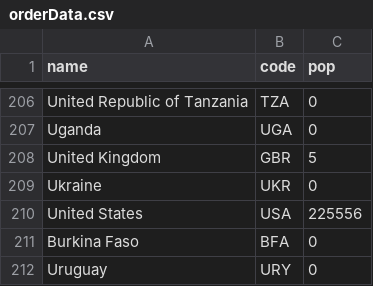
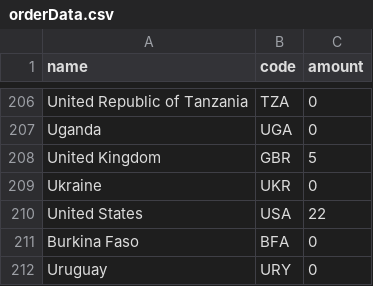
Before and after one commit to SamuelFarach/innerpaths, a CSV file: orderData.csv, drawn as a sheet; only a part is shown, gaps mark what is left out; the diff names each change by its address in the sheet, - before the commit and + after, or states it on an @@ line.

Commit message:
Update orderData.csv

```diff
--- a/orderData.csv
+++ b/orderData.csv
-C1: pop
+C1: amount
-C210 (amount): 225556
+C210 (amount): 22
```
